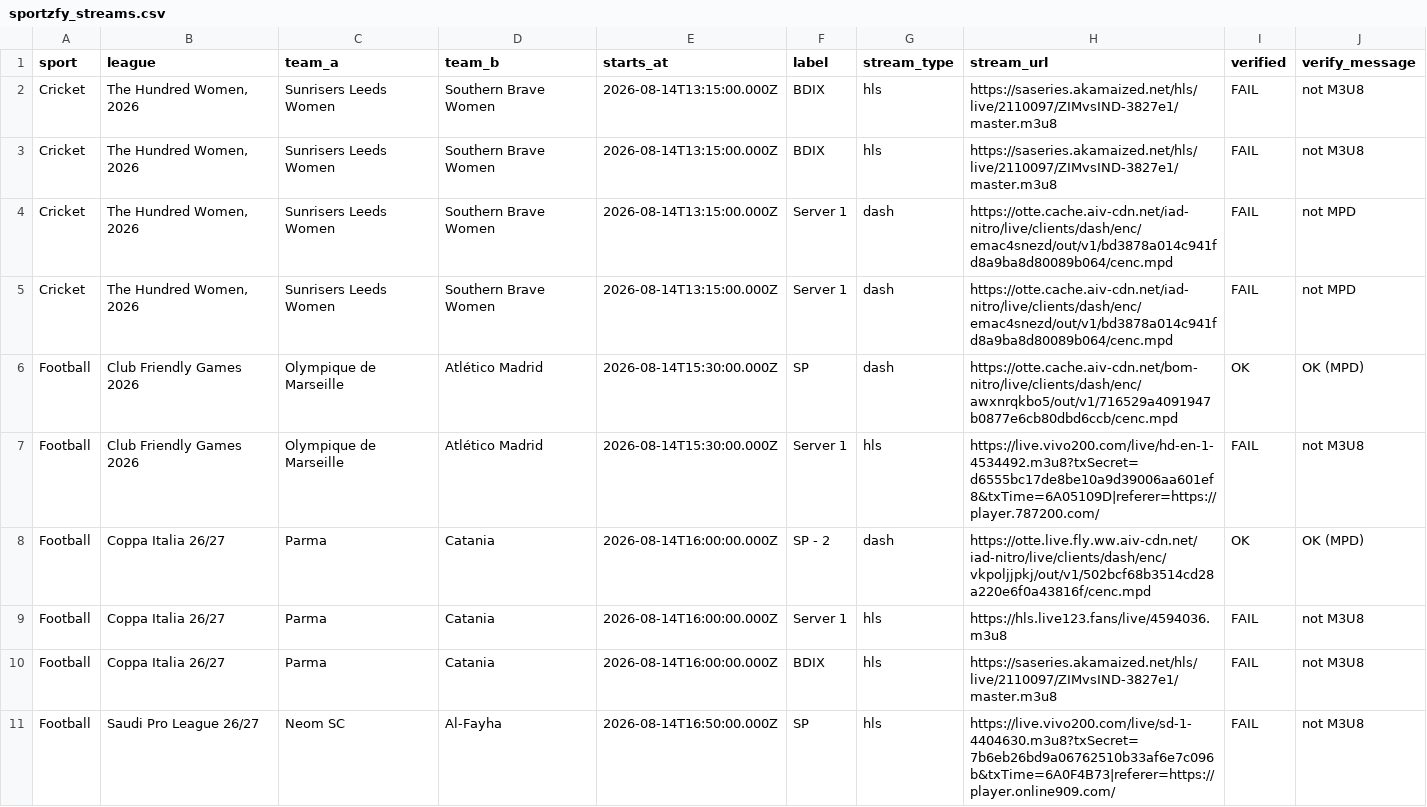
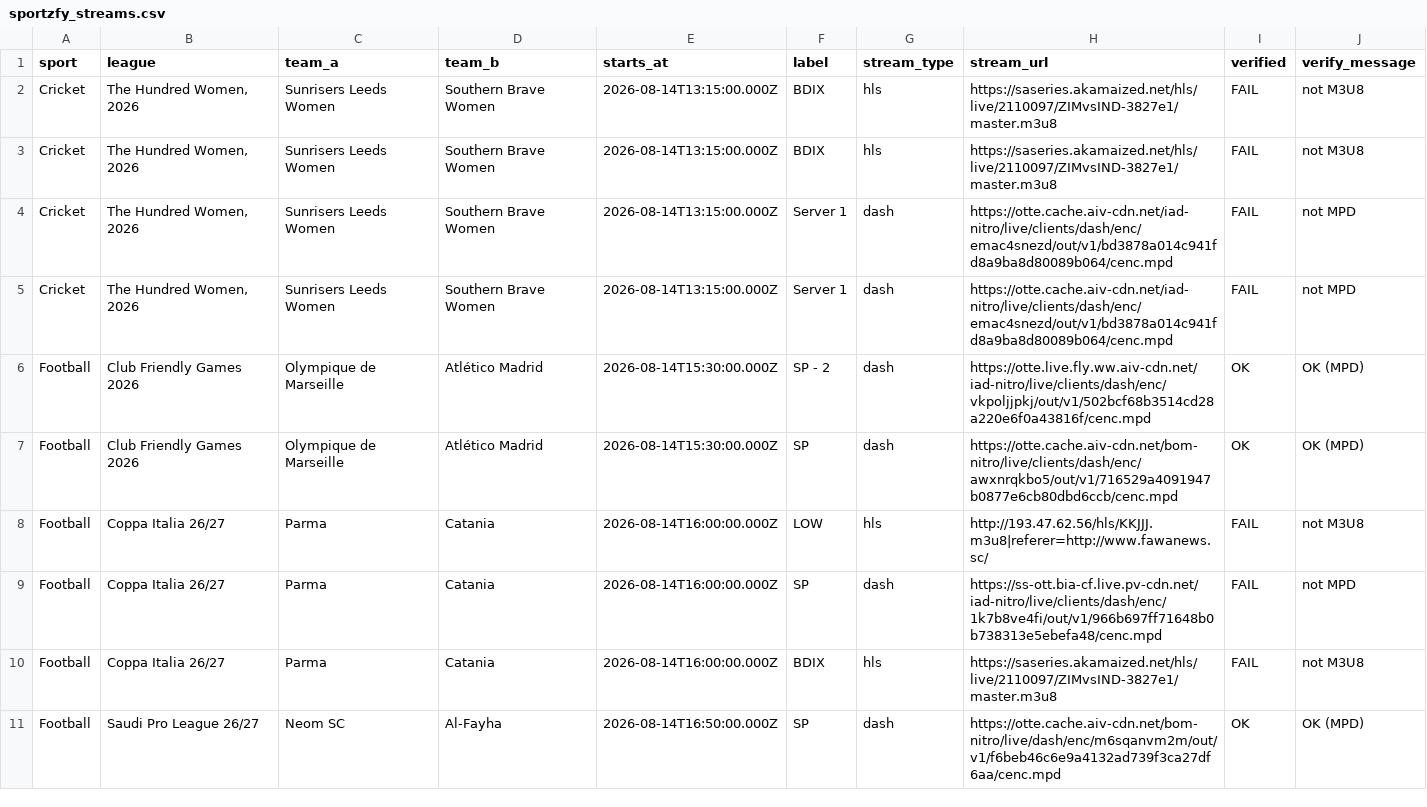
Before and after one commit to khadembd/sportzfy-playlist, a CSV file: output/sportzfy_streams.csv, drawn as a sheet; only a part is shown; the shorter side is filled out with more unchanged rows; the diff covers the shown part only.

```diff
--- a/output/sportzfy_streams.csv
+++ b/output/sportzfy_streams.csv
@@ -5,7 +5,6 @@ sport,league,team_a,team_b,starts_at,label,stream_type,stream_url,verified,verif
 "Cricket","The Hundred Women, 2026","Sunrisers Leeds Women","Southern Brave Women","2026-08-14T13:15:00.000Z","Server 1","dash","https://otte.cache.aiv-cdn.net/iad-nitro/live/clients/dash/enc/emac4snezd/out/v1/bd3878a014c941fd8a9ba8d80089b064/cenc.mpd","FAIL","not MPD"
+"Football","Club Friendly Games 2026","Olympique de Marseille","Atlético Madrid","2026-08-14T15:30:00.000Z","SP - 2","dash","https://otte.live.fly.ww.aiv-cdn.net/iad-nitro/live/clients/dash/enc/vkpoljjpkj/out/v1/502bcf68b3514cd28a220e6f0a43816f/cenc.mpd","OK","OK (MPD)"
 "Football","Club Friendly Games 2026","Olympique de Marseille","Atlético Madrid","2026-08-14T15:30:00.000Z","SP","dash","https://otte.cache.aiv-cdn.net/bom-nitro/live/clients/dash/enc/awxnrqkbo5/out/v1/716529a4091947b0877e6cb80dbd6ccb/cenc.mpd","OK","OK (MPD)"
-"Football","Club Friendly Games 2026","Olympique de Marseille","Atlético Madrid","2026-08-14T15:30:00.000Z","Server 1","hls","https://live.vivo200.com/live/hd-en-1-4534492.m3u8?txSecret=d6555bc17de8be10a9d39006aa601ef8&txTime=6A05109D|referer=https://player.787200.com/","FAIL","not M3U8"
-"Football","Coppa Italia 26/27","Parma","Catania","2026-08-14T16:00:00.000Z","SP - 2","dash","https://otte.live.fly.ww.aiv-cdn.net/iad-nitro/live/clients/dash/enc/vkpoljjpkj/out/v1/502bcf68b3514cd28a220e6f0a43816f/cenc.mpd","OK","OK (MPD)"
-"Football","Coppa Italia 26/27","Parma","Catania","2026-08-14T16:00:00.000Z","Server 1","hls","https://hls.live123.fans/live/4594036.m3u8","FAIL","not M3U8"
+"Football","Coppa Italia 26/27","Parma","Catania","2026-08-14T16:00:00.000Z","LOW","hls","http://193.47.62.56/hls/KKJJJ.m3u8|referer=http://www.fawanews.sc/","FAIL","not M3U8"
+"Football","Coppa Italia 26/27","Parma","Catania","2026-08-14T16:00:00.000Z","SP","dash","https://ss-ott.bia-cf.live.pv-cdn.net/iad-nitro/live/clients/dash/enc/1k7b8ve4fi/out/v1/966b697ff71648b0b738313e5ebefa48/cenc.mpd","FAIL","not MPD"
 "Football","Coppa Italia 26/27","Parma","Catania","2026-08-14T16:00:00.000Z","BDIX","hls","https://saseries.akamaized.net/hls/live/2110097/ZIMvsIND-3827e1/master.m3u8","FAIL","not M3U8"
-"Football","Saudi Pro League 26/27","Neom SC","Al-Fayha","2026-08-14T16:50:00.000Z","SP","hls","https://live.vivo200.com/live/sd-1-4404630.m3u8?txSecret=7b6eb26bd9a06762510b33af6e7c096b&txTime=6A0F4B73|referer=https://player.online909.com/","FAIL","not M3U8"
```
Also changed, not shown: 6 added rows, 5 removed rows and 44 edited cells elsewhere in this file, 9 other files.
